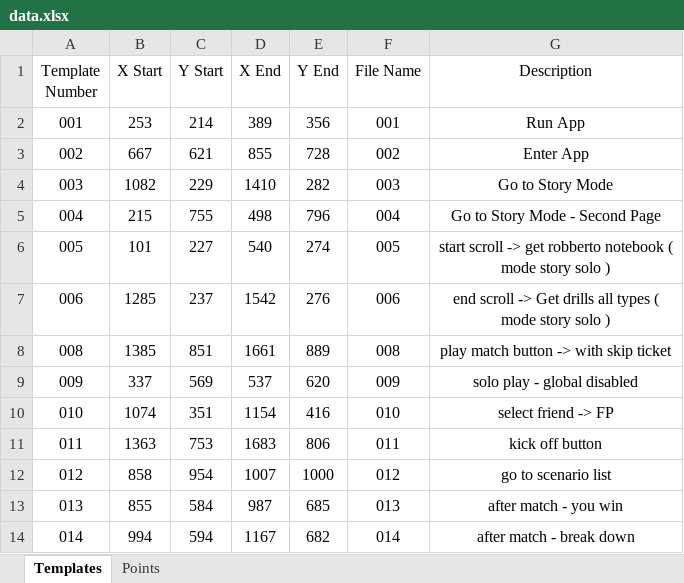
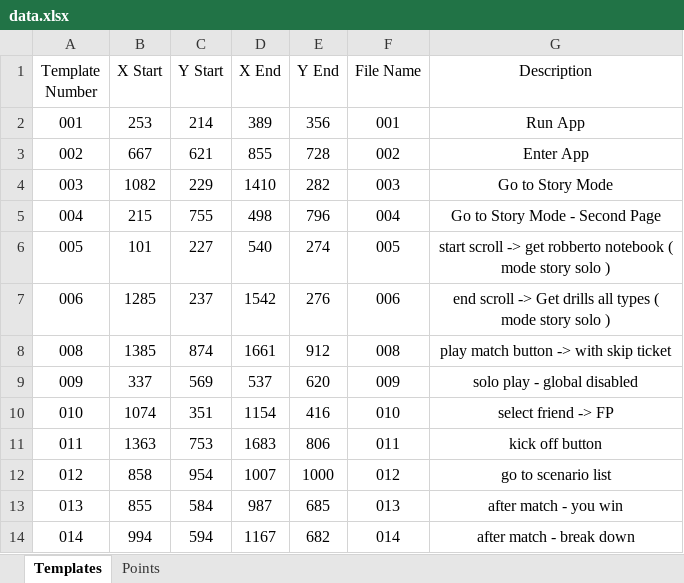
Before and after one commit to mhdr/captaintsubasapy, an Excel workbook: data.xlsx, sheet Templates, drawn as a sheet; only a part is shown; values as stored, in another font and other column widths than the file's, no borders; the diff names each change by its address in the sheet, - before the commit and + after, or states it on an @@ line.

```diff
--- a/data.xlsx (sheet Templates)
+++ b/data.xlsx (sheet Templates)
-C8 (Y Start): 851
+C8 (Y Start): 874
-E8 (Y End): 889
+E8 (Y End): 912
```
Also changed, not shown: 2 other files.
